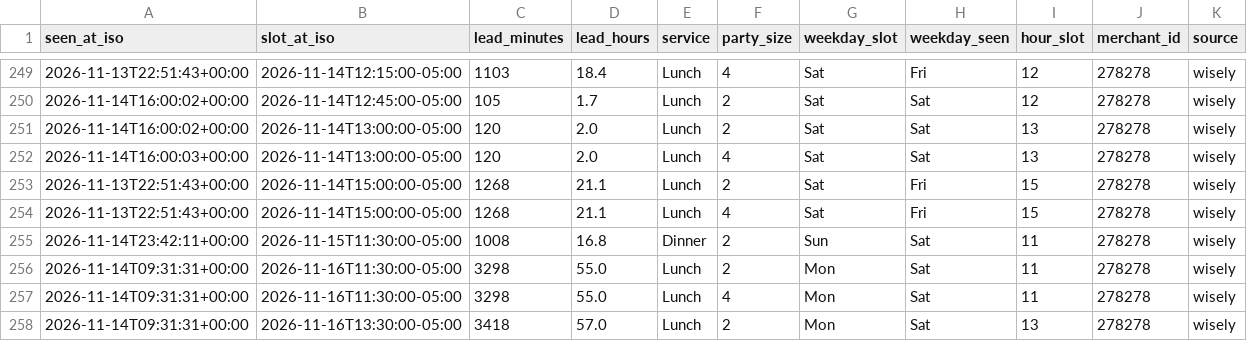
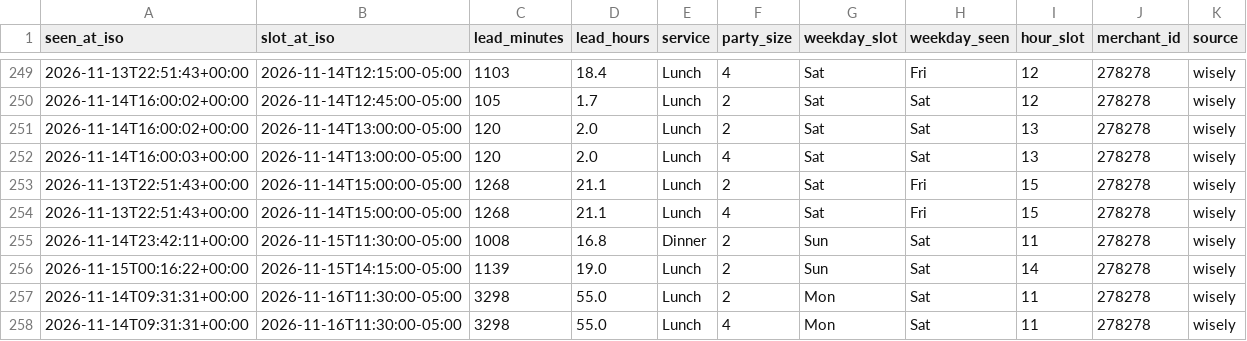
Before and after one commit to jacobschulman/stonewatch, a CSV file: data/availability/2026-11.csv, drawn as a sheet; only a part is shown, gaps mark what is left out; the shorter side is filled out with more unchanged rows; the diff names each change by its address in the sheet, - before the commit and + after, or states it on an @@ line.

```diff
--- a/data/availability/2026-11.csv
+++ b/data/availability/2026-11.csv
+row 256: 2026-11-15T00:16:22+00:00 | 2026-11-15T14:15:00-05:00 | 1139 | 19.0 | Lunch | 2 | Sun | Sat | 14 | 278278 | wisely
```
Also changed, not shown: 2 other files.
